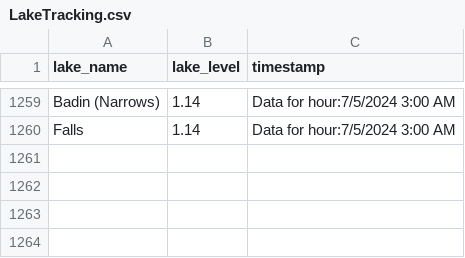
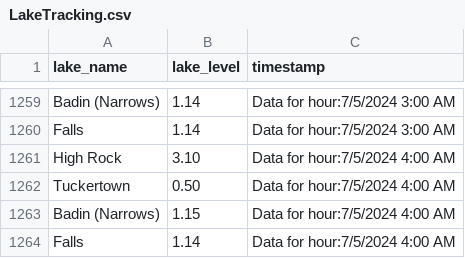
Before and after one commit to jordancox7483/Lake-Scrape-Project2, a CSV file: LakeTracking.csv, drawn as a sheet; only a part is shown, gaps mark what is left out; the diff names each change by its address in the sheet, - before the commit and + after, or states it on an @@ line.

Commit message:
Update LakeTracking on Data for hour:7/5/2024 4:00 AM

```diff
--- a/LakeTracking.csv
+++ b/LakeTracking.csv
+row 1261: High Rock | 3.10 | Data for hour:7/5/2024 4:00 AM
+row 1262: Tuckertown | 0.50 | Data for hour:7/5/2024 4:00 AM
+row 1263: Badin (Narrows) | 1.15 | Data for hour:7/5/2024 4:00 AM
+row 1264: Falls | 1.14 | Data for hour:7/5/2024 4:00 AM
```
